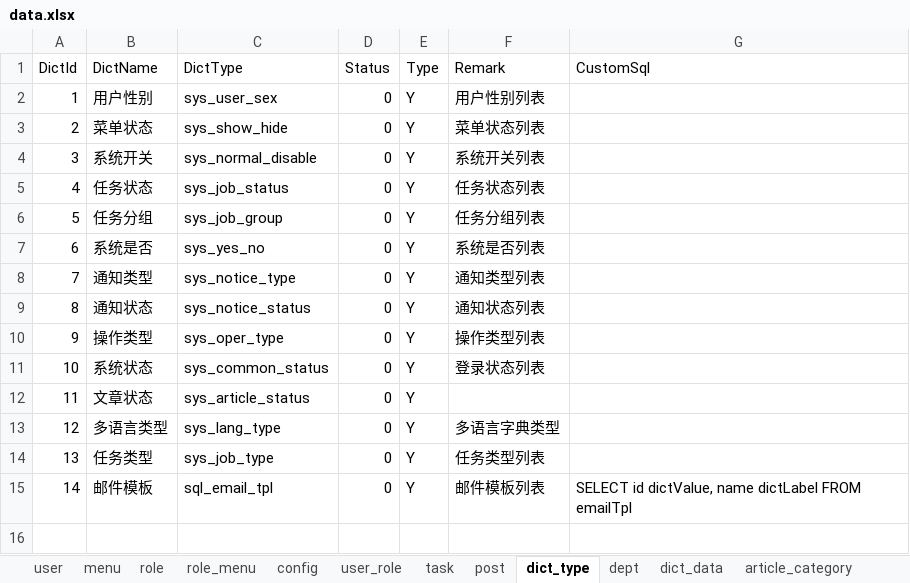
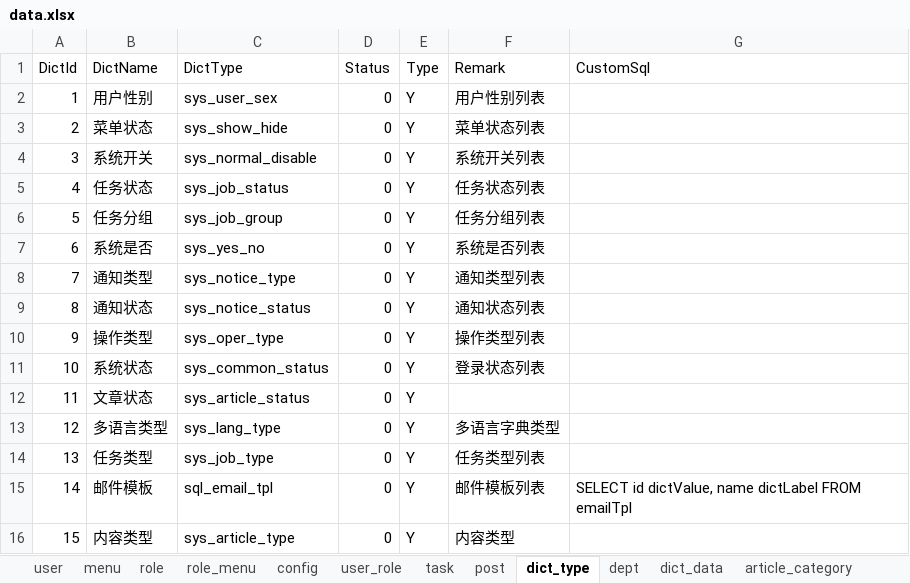
Before and after one commit to izhaorui/Zr.Admin.NET, an Excel workbook: ZR.Admin.WebApi/wwwroot/data.xlsx, sheet dict_type, drawn as a sheet; values as stored, in another font and other column widths than the file's, no borders; the diff names each change by its address in the sheet, - before the commit and + after, or states it on an @@ line.

```diff
--- a/ZR.Admin.WebApi/wwwroot/data.xlsx (sheet dict_type)
+++ b/ZR.Admin.WebApi/wwwroot/data.xlsx (sheet dict_type)
+row 16: 15 | 内容类型 | sys_article_type | 0 | Y | 内容类型
```
Also changed, not shown: sheet dict_data, sheet menu, 11 other files.
